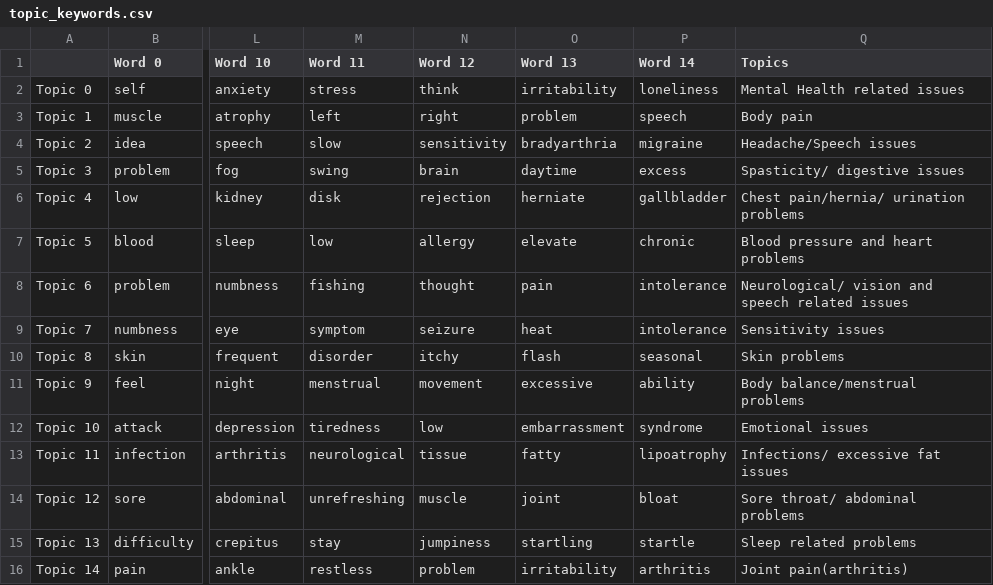
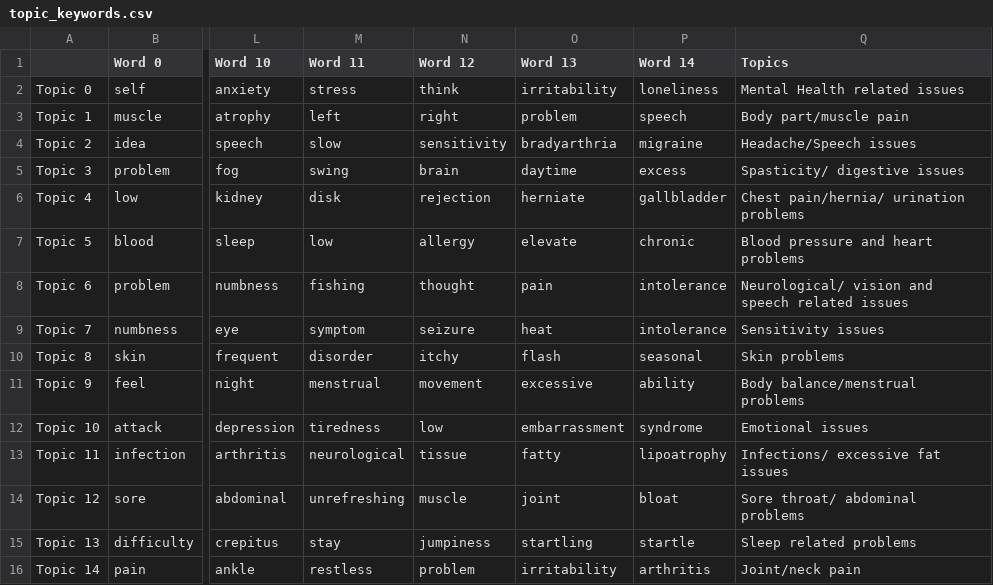
Before and after one commit to isuhail/PatientsLikeMe, a CSV file: templates/topic_keywords.csv, drawn as a sheet; only a part is shown, gaps mark what is left out; the diff names each change by its address in the sheet, - before the commit and + after, or states it on an @@ line.

Commit message:
Update topic_keywords.csv

```diff
--- a/templates/topic_keywords.csv
+++ b/templates/topic_keywords.csv
-Q3 (Topics): Body pain
+Q3 (Topics): Body part/muscle pain
-Q16 (Topics): Joint pain(arthritis)
+Q16 (Topics): Joint/neck pain
```
